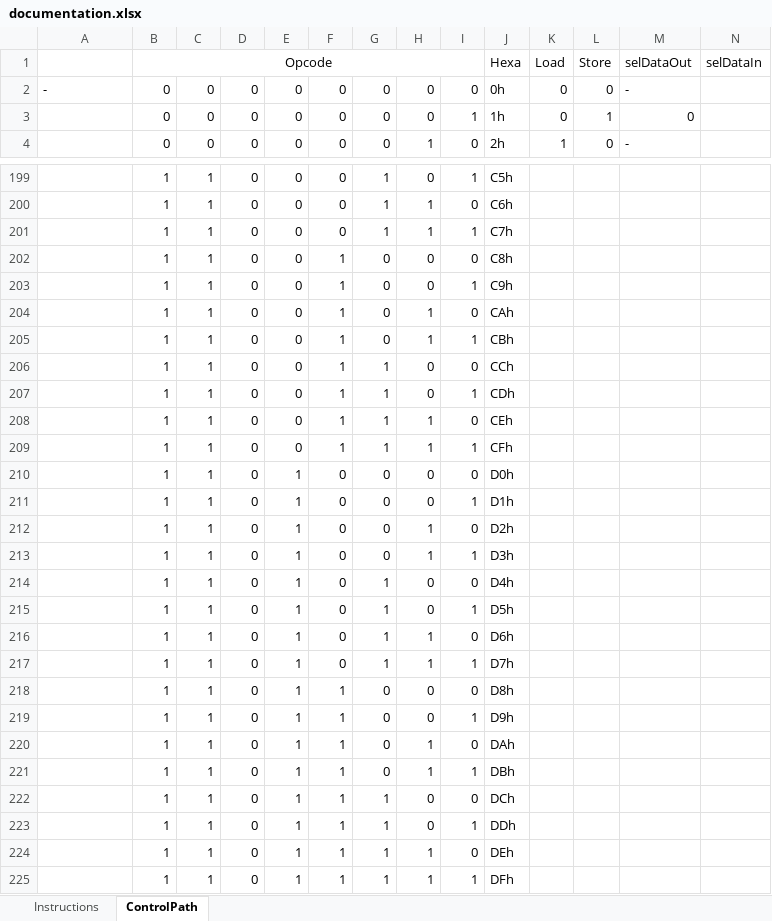
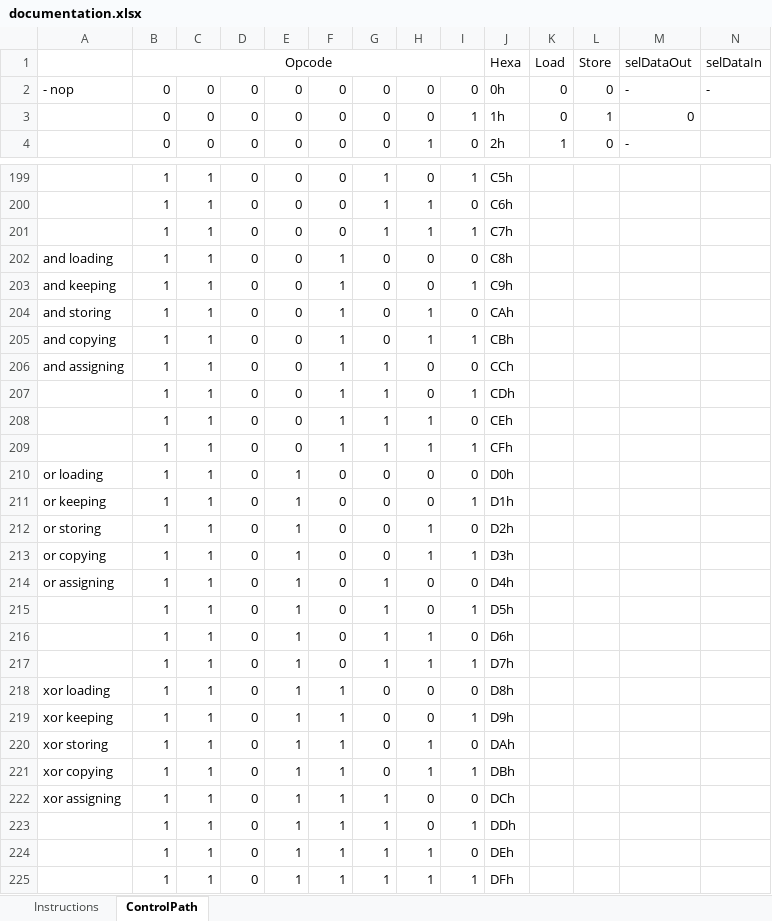
Before and after one commit to sauloluas/root, an Excel workbook: documentation.xlsx, sheet ControlPath, drawn as a sheet; only a part is shown, gaps mark what is left out; values as stored, in another font and other column widths than the file's, no borders; the diff covers the shown part only; the diff names each change by its address in the sheet, - before the commit and + after, or states it on an @@ line.

```diff
--- a/documentation.xlsx (sheet ControlPath)
+++ b/documentation.xlsx (sheet ControlPath)
-A2: -
+A2: - nop
-N2: (empty)
+N2: -
-A202: (empty)
+A202: and loading
-A203: (empty)
+A203: and keeping
-A204: (empty)
+A204: and storing
-A205: (empty)
+A205: and copying
-A206: (empty)
+A206: and assigning
-A210: (empty)
+A210: or loading
-A211: (empty)
+A211: or keeping
-A212: (empty)
+A212: or storing
-A213: (empty)
+A213: or copying
-A214: (empty)
+A214: or assigning
-A218: (empty)
+A218: xor loading
-A219: (empty)
+A219: xor keeping
-A220: (empty)
+A220: xor storing
-A221: (empty)
+A221: xor copying
-A222: (empty)
+A222: xor assigning
```
Also changed, not shown: 28 edited cells elsewhere in this sheet, 1 other file.
